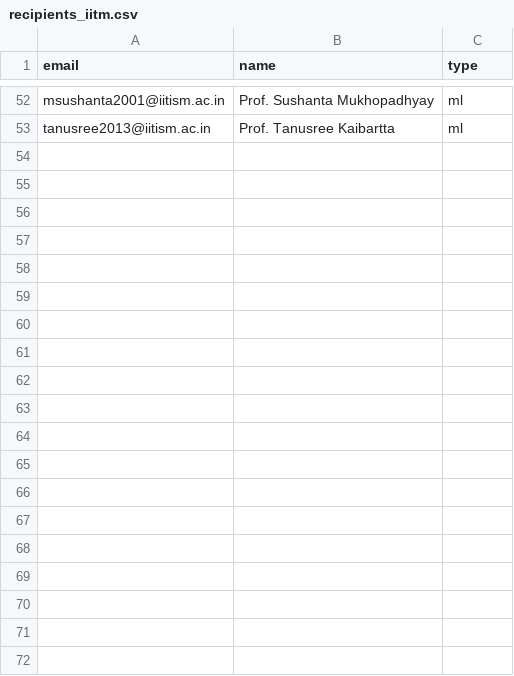
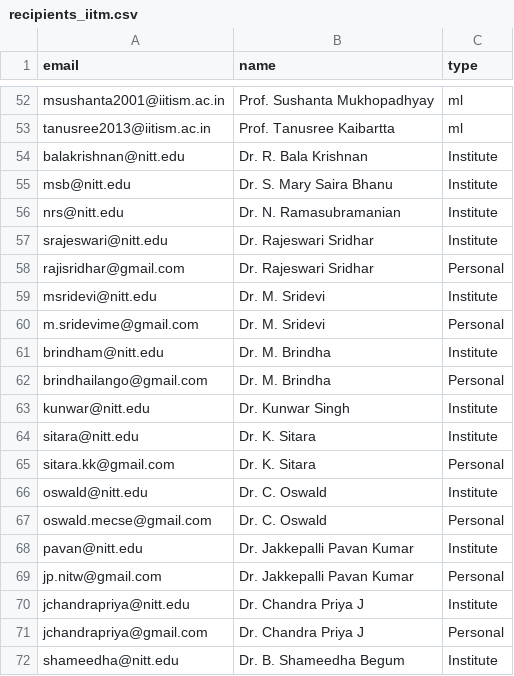
Before and after one commit to tiru-venkatesh/jarvis-backend-demo, a CSV file: recipients_iitm.csv, drawn as a sheet; only a part is shown, gaps mark what is left out.

```diff
--- a/recipients_iitm.csv
+++ b/recipients_iitm.csv
@@ -53 +53,20 @@ msushanta2001@iitism.ac.in,Prof. Sushanta Mukhopadhyay,ml
 tanusree2013@iitism.ac.in,Prof. Tanusree Kaibartta,ml
+balakrishnan@nitt.edu,Dr. R. Bala Krishnan,Institute
+msb@nitt.edu,Dr. S. Mary Saira Bhanu,Institute
+nrs@nitt.edu,Dr. N. Ramasubramanian,Institute
+srajeswari@nitt.edu,Dr. Rajeswari Sridhar,Institute
+rajisridhar@gmail.com,Dr. Rajeswari Sridhar,Personal
+msridevi@nitt.edu,Dr. M. Sridevi,Institute
+m.sridevime@gmail.com,Dr. M. Sridevi,Personal
+brindham@nitt.edu,Dr. M. Brindha,Institute
+brindhailango@gmail.com,Dr. M. Brindha,Personal
+kunwar@nitt.edu,Dr. Kunwar Singh,Institute
+sitara@nitt.edu,Dr. K. Sitara,Institute
+sitara.kk@gmail.com,Dr. K. Sitara,Personal
+oswald@nitt.edu,Dr. C. Oswald,Institute
+oswald.mecse@gmail.com,Dr. C. Oswald,Personal
+pavan@nitt.edu,Dr. Jakkepalli Pavan Kumar,Institute
+jp.nitw@gmail.com,Dr. Jakkepalli Pavan Kumar,Personal
+jchandrapriya@nitt.edu,Dr. Chandra Priya J,Institute
+jchandrapriya@gmail.com,Dr. Chandra Priya J,Personal
+shameedha@nitt.edu,Dr. B. Shameedha Begum,Institute
```
Also changed, not shown: 4 other files.
